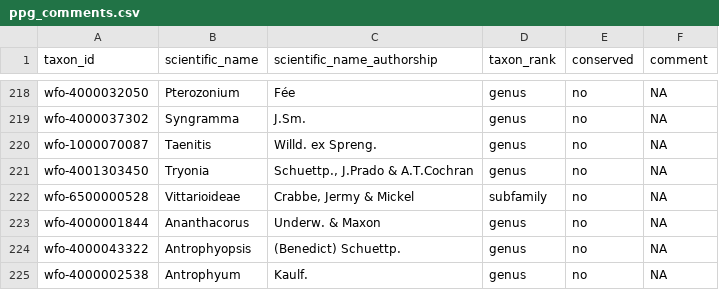
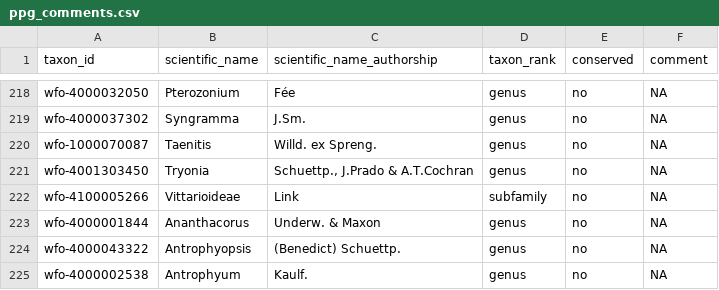
Before and after one commit to pteridogroup/ppg2-ms, a CSV file: data/ppg_comments.csv, drawn as a sheet; only a part is shown, gaps mark what is left out.

```diff
--- a/data/ppg_comments.csv
+++ b/data/ppg_comments.csv
@@ -221,3 +221,3 @@ wfo-1000070087,Taenitis,Willd. ex Spreng.,genus,no,NA
 wfo-4001303450,Tryonia,"Schuettp., J.Prado & A.T.Cochran",genus,no,NA
-wfo-6500000528,Vittarioideae,"Crabbe, Jermy & Mickel",subfamily,no,NA
+wfo-4100005266,Vittarioideae,Link,subfamily,no,NA
 wfo-4000001844,Ananthacorus,Underw. & Maxon,genus,no,NA
```
Also changed, not shown: data/commenters.csv, data/ppg_issues.csv, 3 other files.
